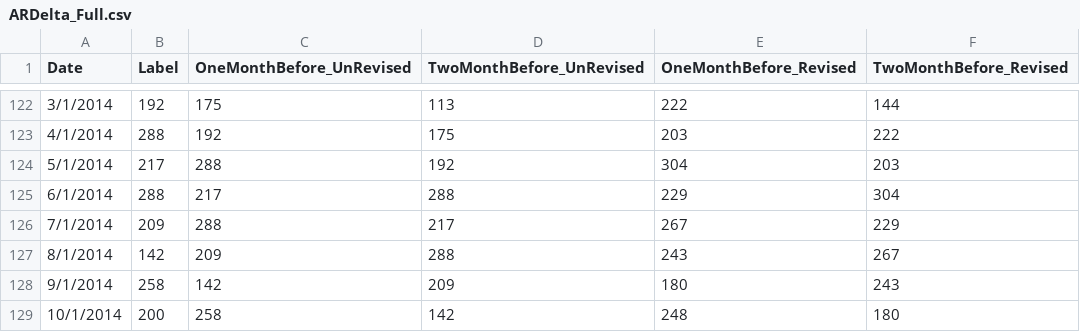
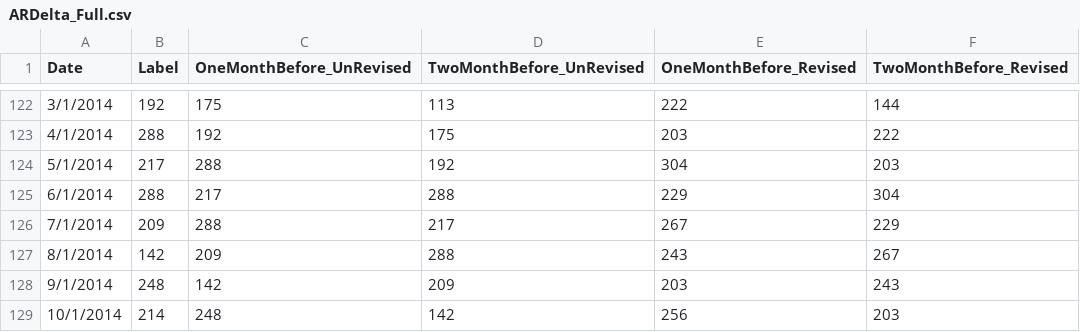
Before and after one commit to gorilazz/BP, a CSV file: NFP/Features/AR/ARDelta_Full.csv, drawn as a sheet; only a part is shown, gaps mark what is left out.

```diff
--- a/NFP/Features/AR/ARDelta_Full.csv
+++ b/NFP/Features/AR/ARDelta_Full.csv
@@ -127,3 +127,3 @@ Date,Label,OneMonthBefore_UnRevised,TwoMonthBefore_UnRevised,OneMonthBefore_Revi
 8/1/2014,142,209,288,243,267
-9/1/2014,258,142,209,180,243
-10/1/2014,200,258,142,248,180
+9/1/2014,248,142,209,203,243
+10/1/2014,214,248,142,256,203
```
Also changed, not shown: IJC/GroundTruth/IJC.csv, 10 other files.
